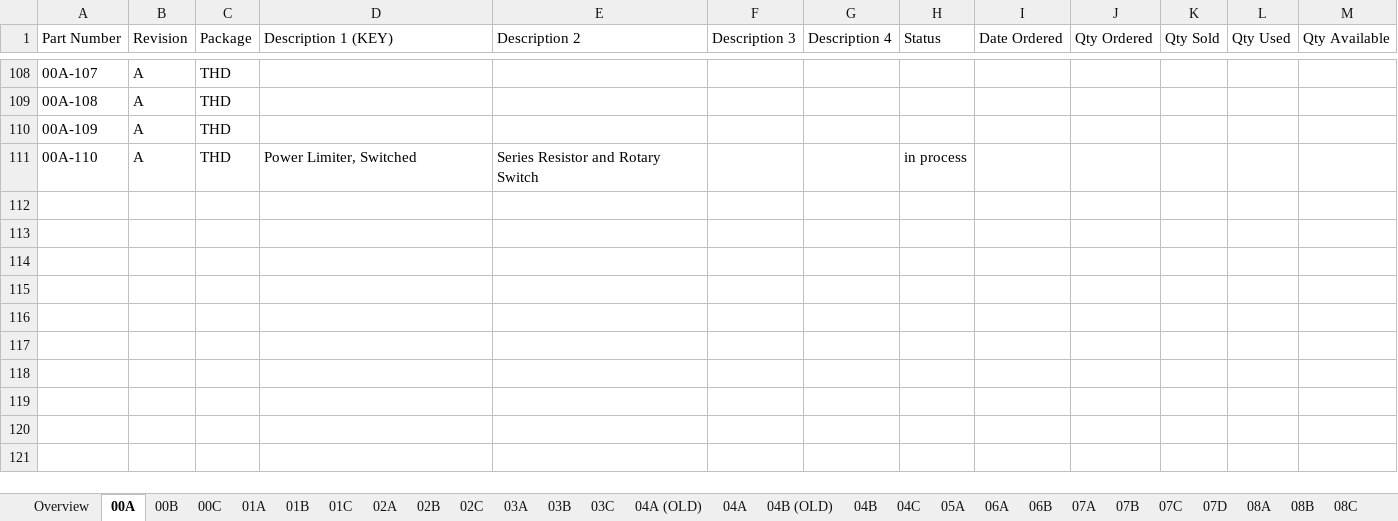
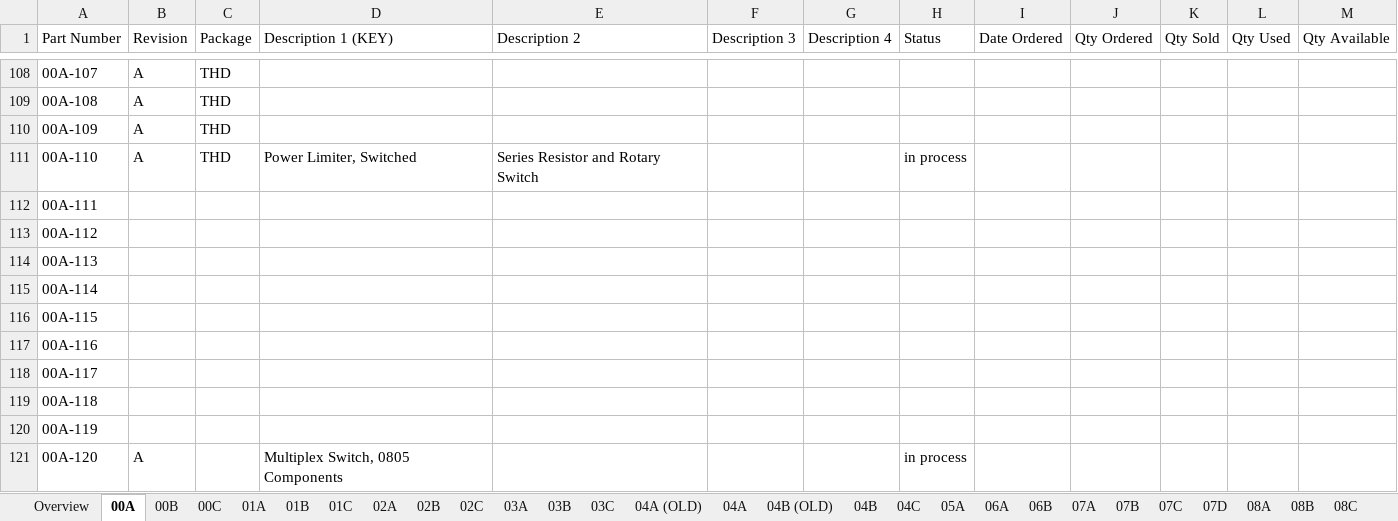
Before and after one commit to miniPCB/EAGLE, an Excel workbook: miniPCB/ENGDOC/Board Catalog/Product Catalog.xlsm, sheet 00A, drawn as a sheet; only a part is shown, gaps mark what is left out; values as stored, in another font and other column widths than the file's, no borders; the diff names each change by its address in the sheet, - before the commit and + after, or states it on an @@ line.

```diff
--- a/miniPCB/ENGDOC/Board Catalog/Product Catalog.xlsm (sheet 00A)
+++ b/miniPCB/ENGDOC/Board Catalog/Product Catalog.xlsm (sheet 00A)
+row 112: 00A-111
+row 113: 00A-112
+row 114: 00A-113
+row 115: 00A-114
+row 116: 00A-115
+row 117: 00A-116
+row 118: 00A-117
+row 119: 00A-118
+row 120: 00A-119
+row 121: 00A-120 | A |  | Multiplex Switch, 0805 Components |  |  |  | in process
```
Also changed, not shown: sheet Overview, charts or pictures, miniPCB/ENGDOC/ECObase/data/recorddata.xlsx, 31 other files.
